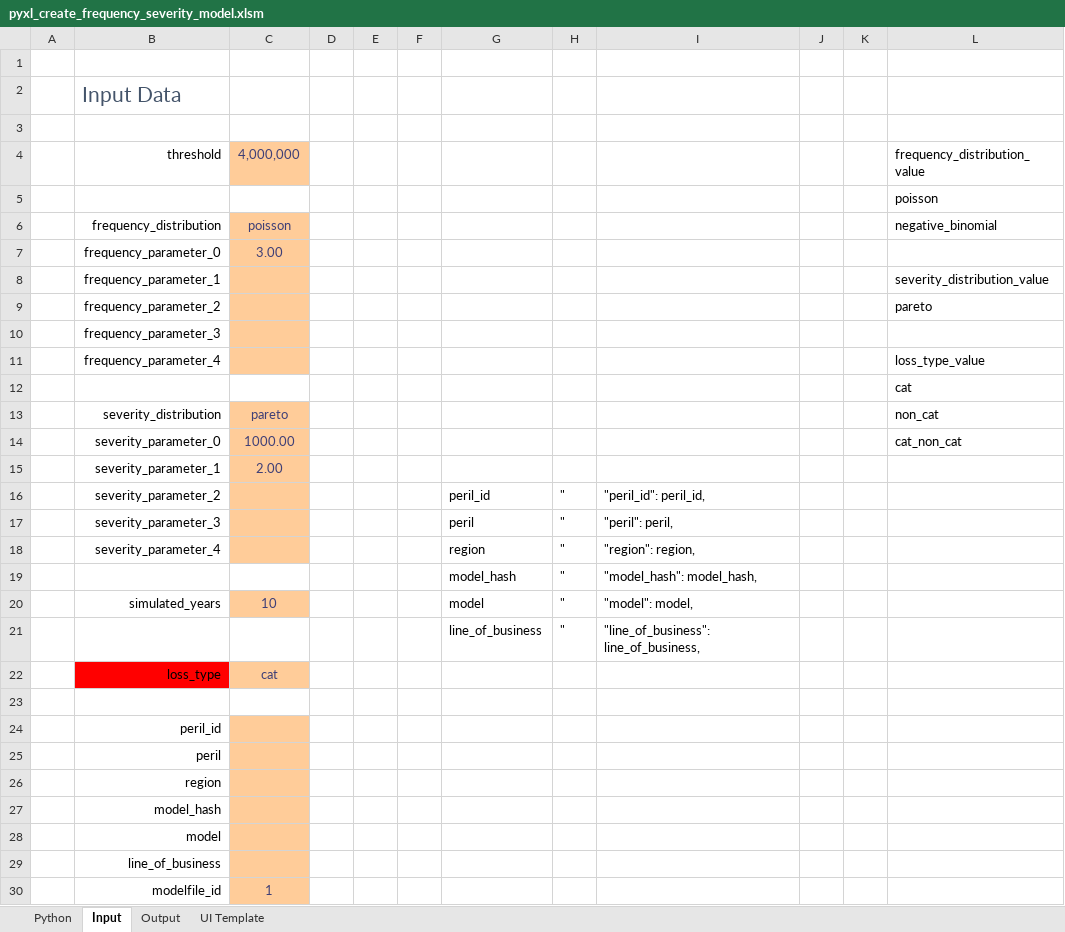
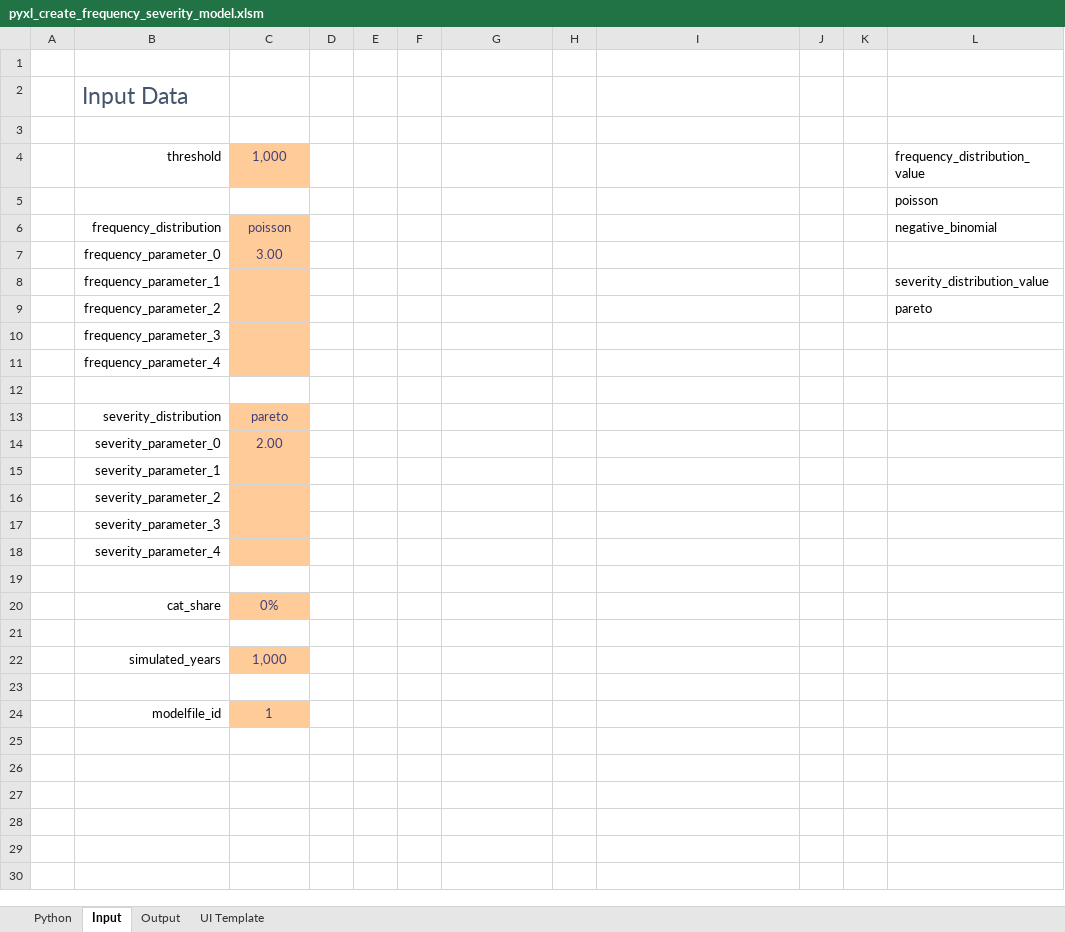
Before and after one commit to alphaousbah/train_sqla, an Excel workbook: pyxl/model/pyxl_create_frequency_severity_model.xlsm, sheet Input, drawn as a sheet; values as stored, in another font and other column widths than the file's, no borders; charts and pictures and table styles not drawn; removed rows and columns are numbered as before the commit, all else as after; the diff names each change by its address in the sheet, - before the commit and + after, or states it on an @@ line.

```diff
--- a/pyxl/model/pyxl_create_frequency_severity_model.xlsm (sheet Input)
+++ b/pyxl/model/pyxl_create_frequency_severity_model.xlsm (sheet Input)
@@ B2 text size: larger @@
-C4: 4,000,000
+C4: 1,000
-L11: loss_type_value
+L11: (empty)
-row 12:  |  |  |  |  |  |  |  |  |  |  | cat
-row 13:  | severity_distribution | pareto |  |  |  |  |  |  |  |  | non_cat
-row 14:  | severity_parameter_0 | 1000.00 |  |  |  |  |  |  |  |  | cat_non_cat
-row 15:  | severity_parameter_1 | 2.00
-row 16:  | severity_parameter_2 |  |  |  |  | peril_id | " | "peril_id": peril_id,
-row 17:  | severity_parameter_3 |  |  |  |  | peril | " | "peril": peril,
-row 18:  | severity_parameter_4 |  |  |  |  | region | " | "region": region,
-row 19:  |  |  |  |  |  | model_hash | " | "model_hash": model_hash,
-row 20:  | simulated_years | 10 |  |  |  | model | " | "model": model,
-row 21:  |  |  |  |  |  | line_of_business | " | "line_of_business": line_of_business,
-row 22:  | loss_type | cat
+row 13:  | severity_distribution | pareto
+row 14:  | severity_parameter_0 | 2.00
-B15: peril_id
+B15: severity_parameter_1
-B16: peril
+B16: severity_parameter_2
-B17: region
+B17: severity_parameter_3
-B18: model_hash
+B18: severity_parameter_4
-B19: model
+B19: (empty)
-C19 fill: #FFCC99
+C19 fill: none
+row 20:  | cat_share | 0%
-B21: line_of_business
+B21: (empty)
-C21 fill: #FFCC99
+C21 fill: none
+row 22:  | simulated_years | 1,000
+row 23: (empty)
```
Also changed, not shown: sheet Output, formulas that keep their value, charts or pictures, 3 other files.
